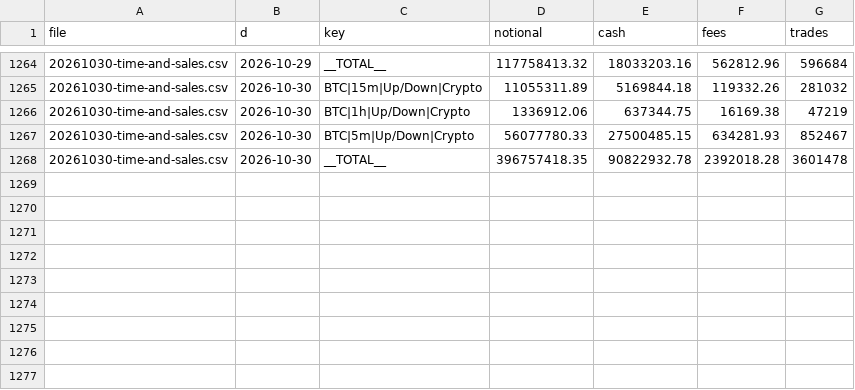
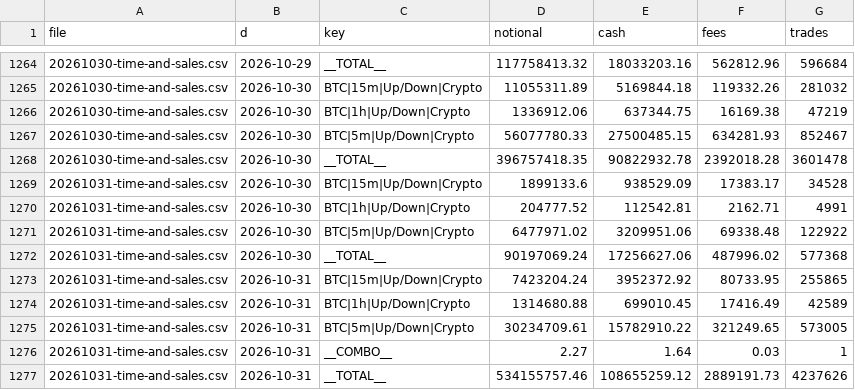
Before and after one commit to coreyjoshuamiller/prediction-market-public-metrics, a CSV file: data/pmus_daily.csv, drawn as a sheet; only a part is shown, gaps mark what is left out.

```diff
--- a/data/pmus_daily.csv
+++ b/data/pmus_daily.csv
@@ -1268 +1268,10 @@ file,d,key,notional,cash,fees,trades
 20261030-time-and-sales.csv,2026-10-30,__TOTAL__,396757418.35,90822932.78,2392018.28,3601478
+20261031-time-and-sales.csv,2026-10-30,BTC|15m|Up/Down|Crypto,1899133.6,938529.09,17383.17,34528
+20261031-time-and-sales.csv,2026-10-30,BTC|1h|Up/Down|Crypto,204777.52,112542.81,2162.71,4991
+20261031-time-and-sales.csv,2026-10-30,BTC|5m|Up/Down|Crypto,6477971.02,3209951.06,69338.48,122922
+20261031-time-and-sales.csv,2026-10-30,__TOTAL__,90197069.24,17256627.06,487996.02,577368
+20261031-time-and-sales.csv,2026-10-31,BTC|15m|Up/Down|Crypto,7423204.24,3952372.92,80733.95,255865
+20261031-time-and-sales.csv,2026-10-31,BTC|1h|Up/Down|Crypto,1314680.88,699010.45,17416.49,42589
+20261031-time-and-sales.csv,2026-10-31,BTC|5m|Up/Down|Crypto,30234709.61,15782910.22,321249.65,573005
+20261031-time-and-sales.csv,2026-10-31,__COMBO__,2.27,1.64,0.03,1
+20261031-time-and-sales.csv,2026-10-31,__TOTAL__,534155757.46,108655259.12,2889191.73,4237626
```
Also changed, not shown: data/poly_totals_daily.csv, data/predict_totals_daily.csv, 14 other files.
